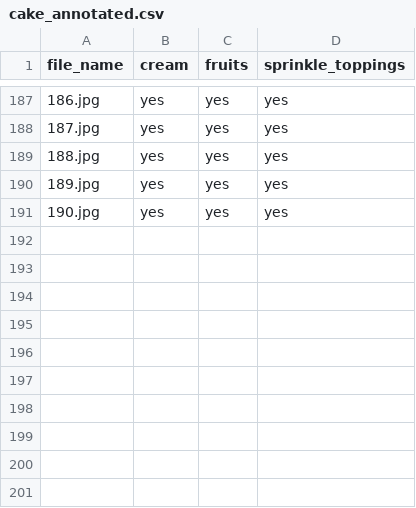
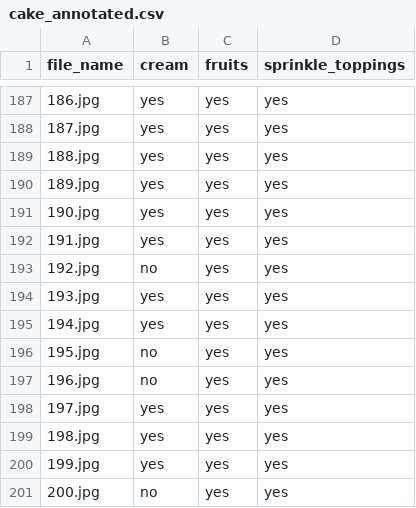
Before and after one commit to NandhiniPython/cake, a CSV file: cake_annotated.csv, drawn as a sheet; only a part is shown, gaps mark what is left out.

Commit message:
Add files via upload

```diff
--- a/cake_annotated.csv
+++ b/cake_annotated.csv
@@ -191 +191,11 @@ file_name,cream,fruits,sprinkle_toppings
 190.jpg,yes,yes,yes
+191.jpg,yes,yes,yes
+192.jpg,no,yes,yes
+193.jpg,yes,yes,yes
+194.jpg,yes,yes,yes
+195.jpg,no,yes,yes
+196.jpg,no,yes,yes
+197.jpg,yes,yes,yes
+198.jpg,yes,yes,yes
+199.jpg,yes,yes,yes
+200.jpg,no,yes,yes
```
